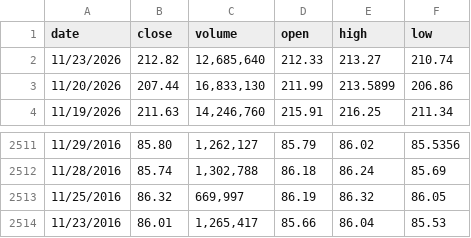
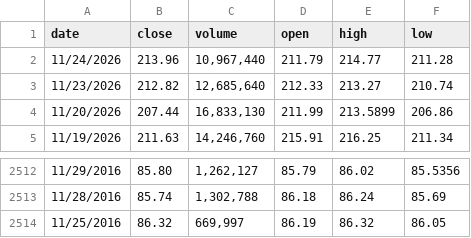
Before and after one commit to Wangxian111/usstockcrash, a CSV file: data/raw/nasdaq_RSP.csv, drawn as a sheet; only a part is shown, gaps mark what is left out.

```diff
--- a/data/raw/nasdaq_RSP.csv
+++ b/data/raw/nasdaq_RSP.csv
@@ -1,2 +1,3 @@
 date,close,volume,open,high,low
+11/24/2026,213.96,"10,967,440",211.79,214.77,211.28
 11/23/2026,212.82,"12,685,640",212.33,213.27,210.74
@@ -2513,2 +2514 @@ date,close,volume,open,high,low
 11/25/2016,86.32,"669,997",86.19,86.32,86.05
-11/23/2016,86.01,"1,265,417",85.66,86.04,85.53
```
Also changed, not shown: data/backtest_score_daily.csv, data/raw/cboe_VIX.csv, 16 other files.
